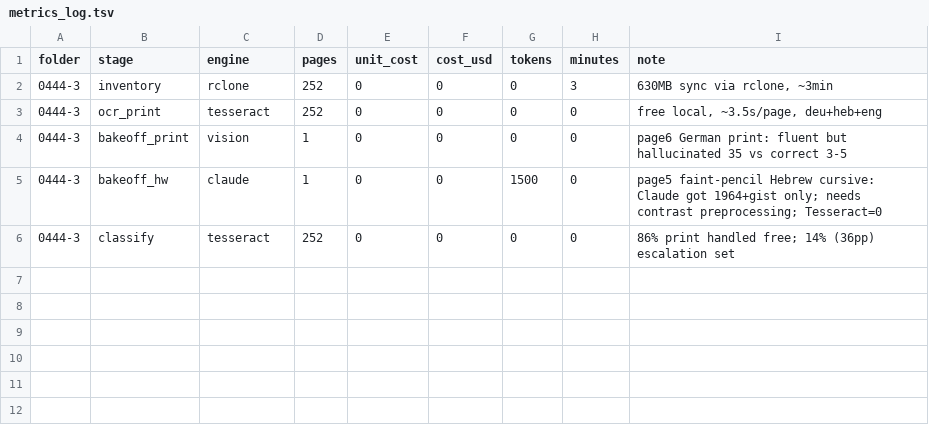
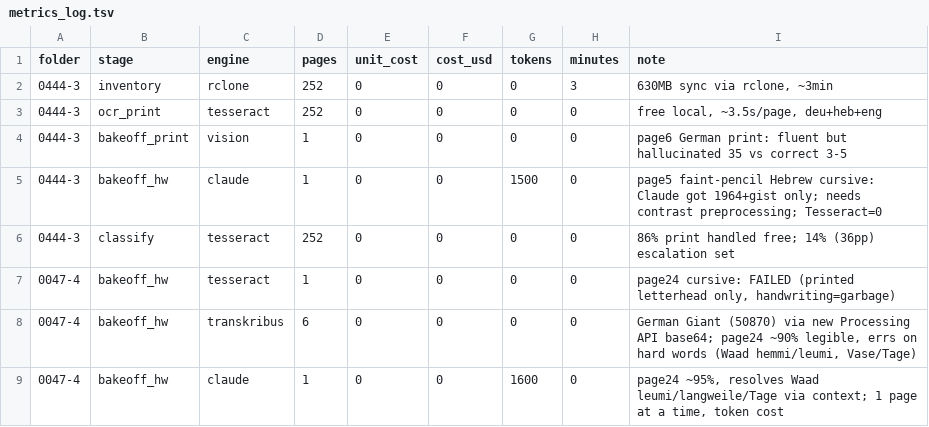
Before and after one commit to sinairusinek/Diasporic-Memory, a TSV file: data/recatalog/metrics_log.tsv, drawn as a sheet.

```diff
--- a/data/recatalog/metrics_log.tsv
+++ b/data/recatalog/metrics_log.tsv
@@ -6 +6,4 @@ folder	stage	engine	pages	unit_cost	cost_usd	tokens	minutes	note
 0444-3	classify	tesseract	252	0	0	0	0	86% print handled free; 14% (36pp) escalation set
+0047-4	bakeoff_hw	tesseract	1	0	0	0	0	page24 cursive: FAILED (printed letterhead only, handwriting=garbage)
+0047-4	bakeoff_hw	transkribus	6	0	0	0	0	German Giant (50870) via new Processing API base64; page24 ~90% legible, errs on hard words (Waad hemmi/leumi, Vase/Tage)
+0047-4	bakeoff_hw	claude	1	0	0	1600	0	page24 ~95%, resolves Waad leumi/langweile/Tage via context; 1 page at a time, token cost
```
Also changed, not shown: 7 other files.
